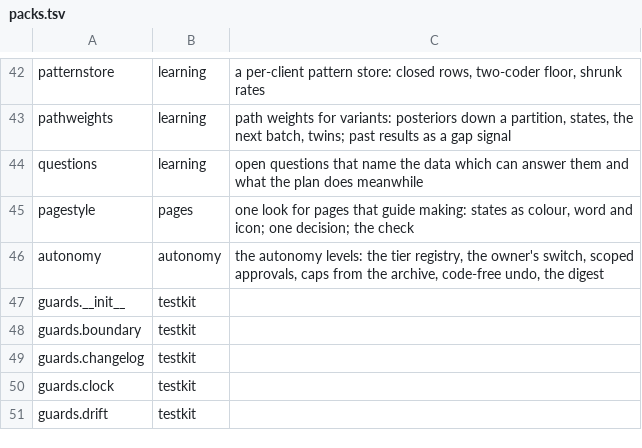
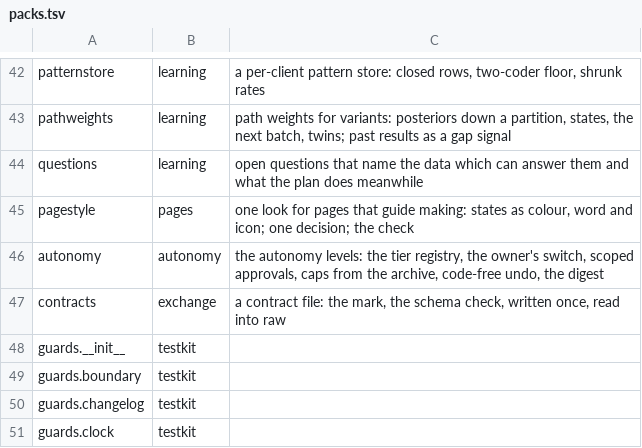
Before and after one commit to thaddeus-builds/skill-pack-playbook, a TSV file: kit/packs.tsv, drawn as a sheet; only a part is shown, gaps mark what is left out; the shorter side is filled out with more unchanged rows; the diff names each change by its address in the sheet, - before the commit and + after, or states it on an @@ line.

```diff
--- a/kit/packs.tsv
+++ b/kit/packs.tsv
+row 47: contracts | exchange | a contract file: the mark, the schema check, written once, read into raw
```
Also changed, not shown: 19 other files.
